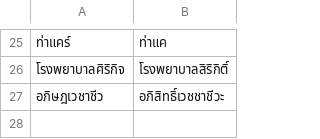
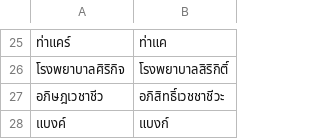
Before and after one commit to NattawutPhuddang/Annotation-metadata, a TSV file: backend/data/ListOfChange.tsv, drawn as a sheet; only a part is shown, gaps mark what is left out; the diff names each change by its address in the sheet, - before the commit and + after, or states it on an @@ line.

```diff
--- a/backend/data/ListOfChange.tsv
+++ b/backend/data/ListOfChange.tsv
+row 28: แบงค์ | แบงก์
```
Also changed, not shown: backend/data/680150-Correct.tsv, backend/data/Correct.tsv, 3 other files.
